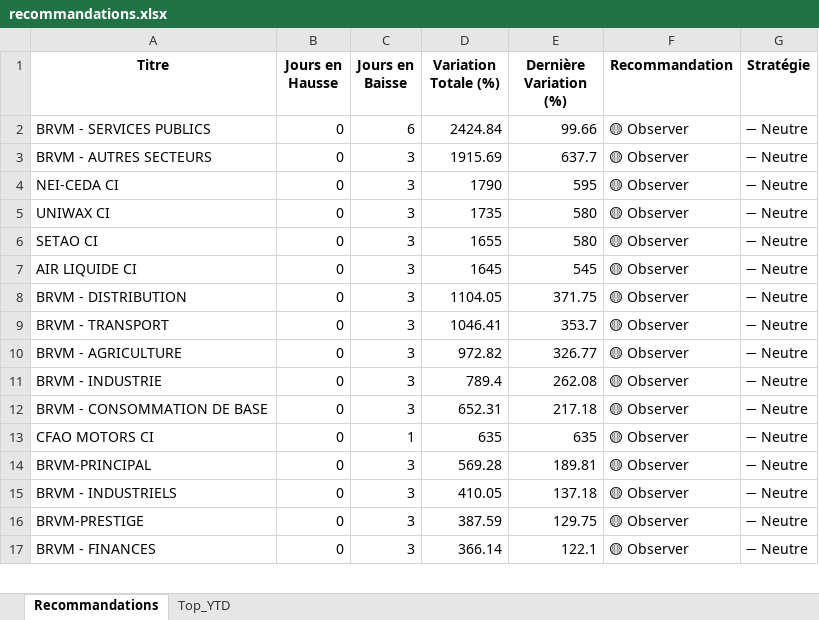
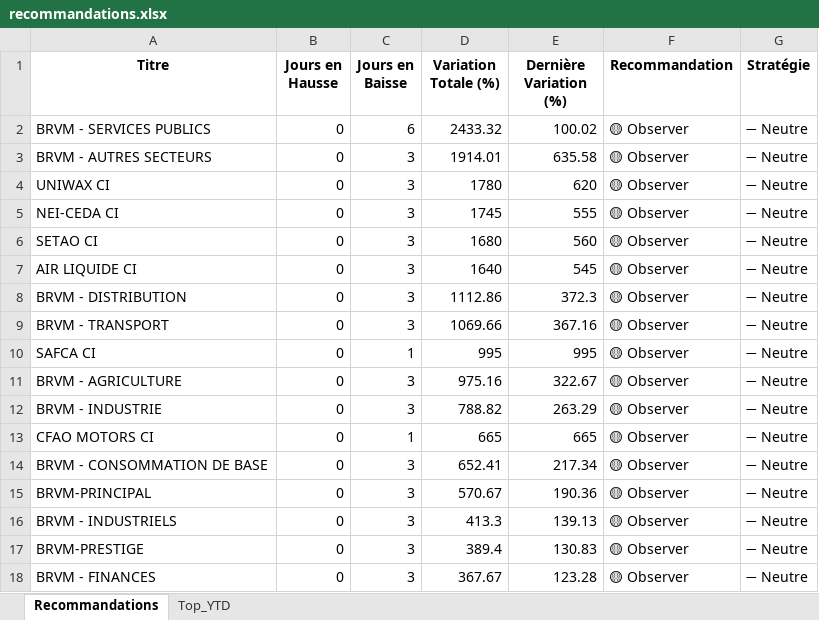
Before and after one commit to esmelobi/brvm-dashboard, an Excel workbook: data/recommandations.xlsx, sheet Recommandations, drawn as a sheet; only a part is shown; values as stored, in another font and other column widths than the file's, no borders; removed rows and columns are numbered as before the commit, all else as after; the diff covers the shown part only; the diff names each change by its address in the sheet, - before the commit and + after, or states it on an @@ line.

```diff
--- a/data/recommandations.xlsx (sheet Recommandations)
+++ b/data/recommandations.xlsx (sheet Recommandations)
-D2 (Variation Totale (%)): 2424.84
+D2 (Variation Totale (%)): 2433.32
-E2 (Dernière Variation (%)): 99.66
+E2 (Dernière Variation (%)): 100.02
-D3 (Variation Totale (%)): 1915.69
+D3 (Variation Totale (%)): 1914.01
-E3 (Dernière Variation (%)): 637.7
+E3 (Dernière Variation (%)): 635.58
-row 4: NEI-CEDA CI | 0 | 3 | 1790 | 595 | 🟡 Observer | ➖ Neutre
-D4 (Variation Totale (%)): 1735
+D4 (Variation Totale (%)): 1780
-E4 (Dernière Variation (%)): 580
+E4 (Dernière Variation (%)): 620
+row 5: NEI-CEDA CI | 0 | 3 | 1745 | 555 | 🟡 Observer | ➖ Neutre
-D6 (Variation Totale (%)): 1655
+D6 (Variation Totale (%)): 1680
-E6 (Dernière Variation (%)): 580
+E6 (Dernière Variation (%)): 560
-D7 (Variation Totale (%)): 1645
+D7 (Variation Totale (%)): 1640
-D8 (Variation Totale (%)): 1104.05
+D8 (Variation Totale (%)): 1112.86
-E8 (Dernière Variation (%)): 371.75
+E8 (Dernière Variation (%)): 372.3
-D9 (Variation Totale (%)): 1046.41
+D9 (Variation Totale (%)): 1069.66
-E9 (Dernière Variation (%)): 353.7
+E9 (Dernière Variation (%)): 367.16
+row 10: SAFCA CI | 0 | 1 | 995 | 995 | 🟡 Observer | ➖ Neutre
-D11 (Variation Totale (%)): 972.82
+D11 (Variation Totale (%)): 975.16
-E11 (Dernière Variation (%)): 326.77
+E11 (Dernière Variation (%)): 322.67
-D12 (Variation Totale (%)): 789.4
+D12 (Variation Totale (%)): 788.82
-E12 (Dernière Variation (%)): 262.08
+E12 (Dernière Variation (%)): 263.29
-row 12: BRVM - CONSOMMATION DE BASE | 0 | 3 | 652.31 | 217.18 | 🟡 Observer | ➖ Neutre
-D13 (Variation Totale (%)): 635
+D13 (Variation Totale (%)): 665
-E13 (Dernière Variation (%)): 635
+E13 (Dernière Variation (%)): 665
+row 14: BRVM - CONSOMMATION DE BASE | 0 | 3 | 652.41 | 217.34 | 🟡 Observer | ➖ Neutre
-D15 (Variation Totale (%)): 569.28
+D15 (Variation Totale (%)): 570.67
-E15 (Dernière Variation (%)): 189.81
+E15 (Dernière Variation (%)): 190.36
-D16 (Variation Totale (%)): 410.05
+D16 (Variation Totale (%)): 413.3
-E16 (Dernière Variation (%)): 137.18
+E16 (Dernière Variation (%)): 139.13
-D17 (Variation Totale (%)): 387.59
+D17 (Variation Totale (%)): 389.4
-E17 (Dernière Variation (%)): 129.75
+E17 (Dernière Variation (%)): 130.83
-D18 (Variation Totale (%)): 366.14
+D18 (Variation Totale (%)): 367.67
-E18 (Dernière Variation (%)): 122.1
+E18 (Dernière Variation (%)): 123.28
```
Also changed, not shown: 6 added rows, 8 removed rows and 28 edited cells elsewhere in this sheet, sheet Top_YTD.
